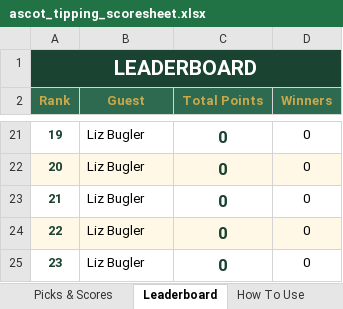
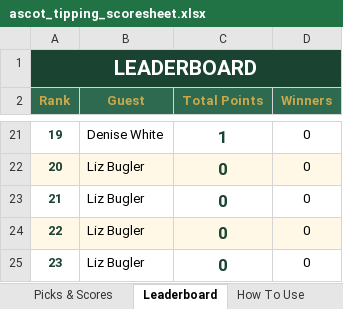
Before and after one commit to amyekore/ascot-tipping, an Excel workbook: ascot_tipping_scoresheet.xlsx, sheet Leaderboard, drawn as a sheet; only a part is shown, gaps mark what is left out; values as stored, in another font and other column widths than the file's, no borders; the diff covers the shown part only; the diff names each change by its address in the sheet, - before the commit and + after, or states it on an @@ line.

```diff
--- a/ascot_tipping_scoresheet.xlsx (sheet Leaderboard)
+++ b/ascot_tipping_scoresheet.xlsx (sheet Leaderboard)
-B21 (Guest): Liz Bugler
+B21 (Guest): Denise White
-C21 (Total Points): 0
+C21 (Total Points): 1
```
Also changed, not shown: 40 edited cells elsewhere in this sheet, sheet Picks & Scores, sheet Race Results.
